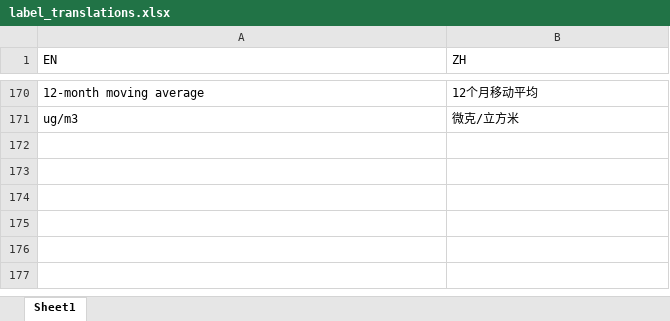
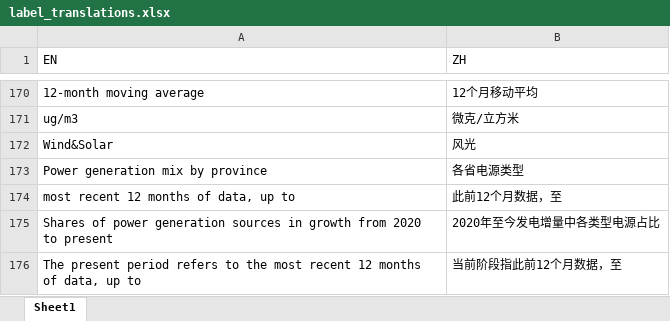
Before and after one commit to energyandcleanair/china_co2, an Excel workbook: inst/extdata/label_translations.xlsx, sheet Sheet1, drawn as a sheet; only a part is shown, gaps mark what is left out; values as stored, in another font and other column widths than the file's, no borders; charts and pictures not drawn; the diff names each change by its address in the sheet, - before the commit and + after, or states it on an @@ line.

```diff
--- a/inst/extdata/label_translations.xlsx (sheet Sheet1)
+++ b/inst/extdata/label_translations.xlsx (sheet Sheet1)
+row 172: Wind&Solar | 风光
+row 173: Power generation mix by province | 各省电源类型
+row 174: most recent 12 months of data, up to | 此前12个月数据，至
+row 175: Shares of power generation sources in growth from 2020 to present | 2020年至今发电增量中各类型电源占比
+row 176: The present period refers to the most recent 12 months of data, up to | 当前阶段指此前12个月数据，至
```
Also changed, not shown: inst/extdata/China fossil fuel imports from Russia.xlsx, inst/extdata/China_ Blast Furnace Starting Rate (247)_ Nationwide.xlsx, 12 other files.
